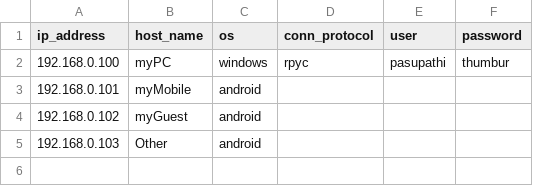
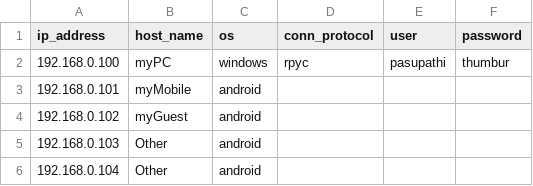
Before and after one commit to pasu-t/myPython, a CSV file: python_ref/csv_operations/hosts.csv, drawn as a sheet; the diff names each change by its address in the sheet, - before the commit and + after, or states it on an @@ line.

```diff
--- a/python_ref/csv_operations/hosts.csv
+++ b/python_ref/csv_operations/hosts.csv
+row 6: 192.168.0.104 | Other | android
```
Also changed, not shown: 1 other file.
